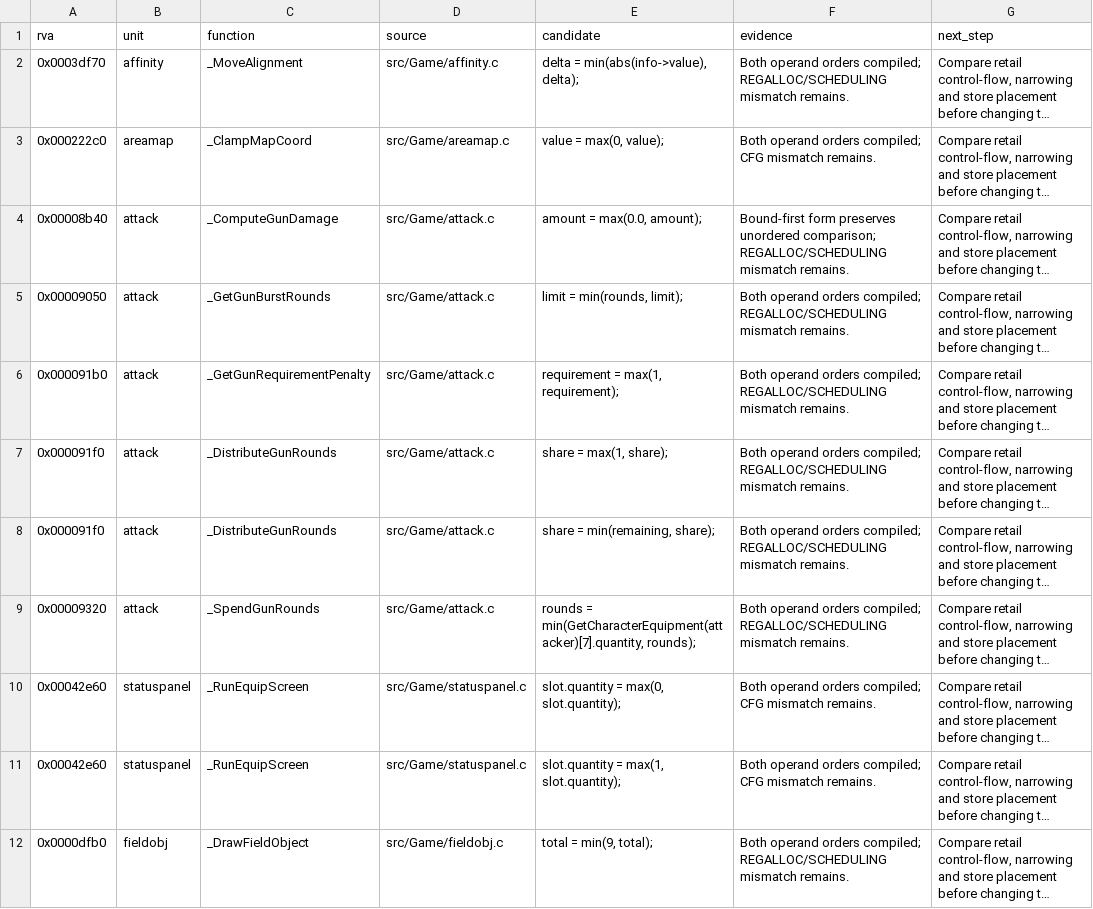
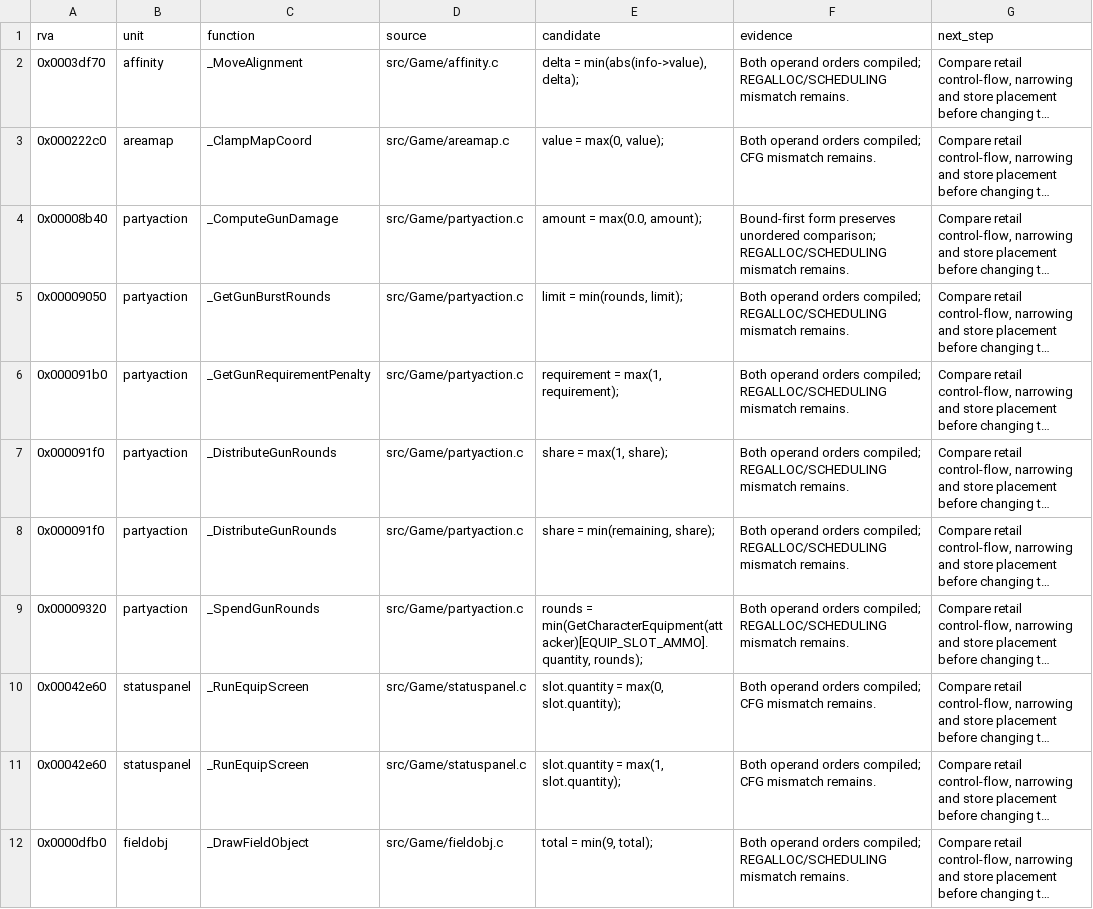
Before and after one commit to sushi-shi/giten-decomp, a TSV file: docs/todos/vendor-clamps.tsv, drawn as a sheet; only a part is shown; long unchanged cells end in …; the diff names each change by its address in the sheet, - before the commit and + after, or states it on an @@ line.

Commit message:
docs: update gun clamp candidate ownership

```diff
--- a/docs/todos/vendor-clamps.tsv
+++ b/docs/todos/vendor-clamps.tsv
-B4:B9 (unit): attack
+B4:B9 (unit): partyaction
-D4:D9 (source): src/Game/attack.c
+D4:D9 (source): src/Game/partyaction.c
-E9 (candidate): rounds = min(GetCharacterEquipment(attacker)[7].quantity, rounds);
+E9 (candidate): rounds = min(GetCharacterEquipment(attacker)[EQUIP_SLOT_AMMO].quantity, rounds);
```
